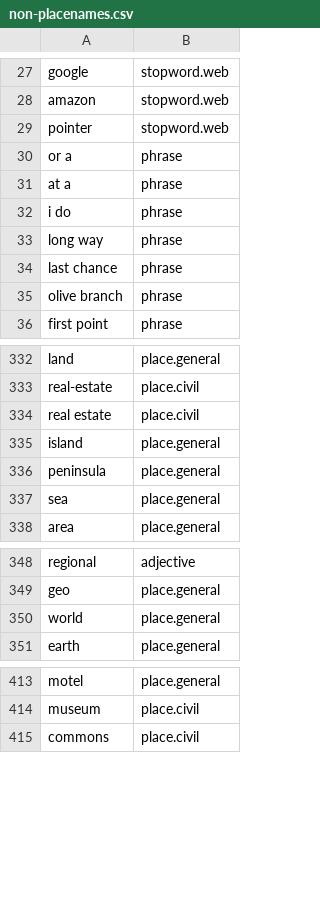
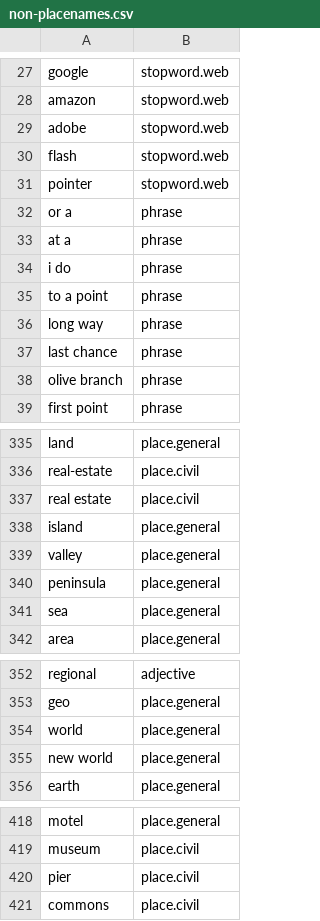
Before and after one commit to OpenSextant/Xponents, a CSV file: solr/gazetteer/conf/filters/non-placenames.csv, drawn as a sheet; only a part is shown, gaps mark what is left out; the diff names each change by its address in the sheet, - before the commit and + after, or states it on an @@ line.

Commit message:
added support for filter testing

```diff
--- a/solr/gazetteer/conf/filters/non-placenames.csv
+++ b/solr/gazetteer/conf/filters/non-placenames.csv
+row 29: adobe | stopword.web
+row 30: flash | stopword.web
+row 35: to a point | phrase
+row 339: valley | place.general
+row 355: new world | place.general
+row 420: pier | place.civil
```
Also changed, not shown: 7 other files.
